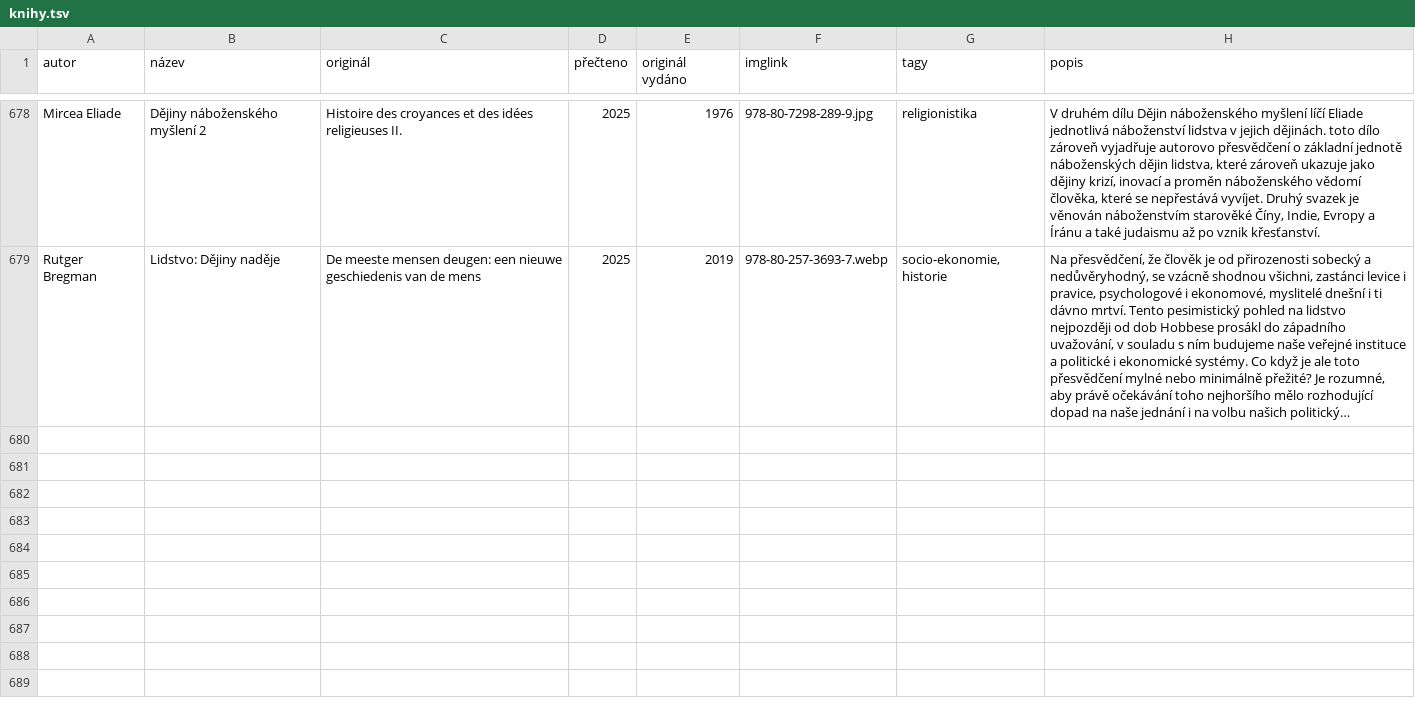
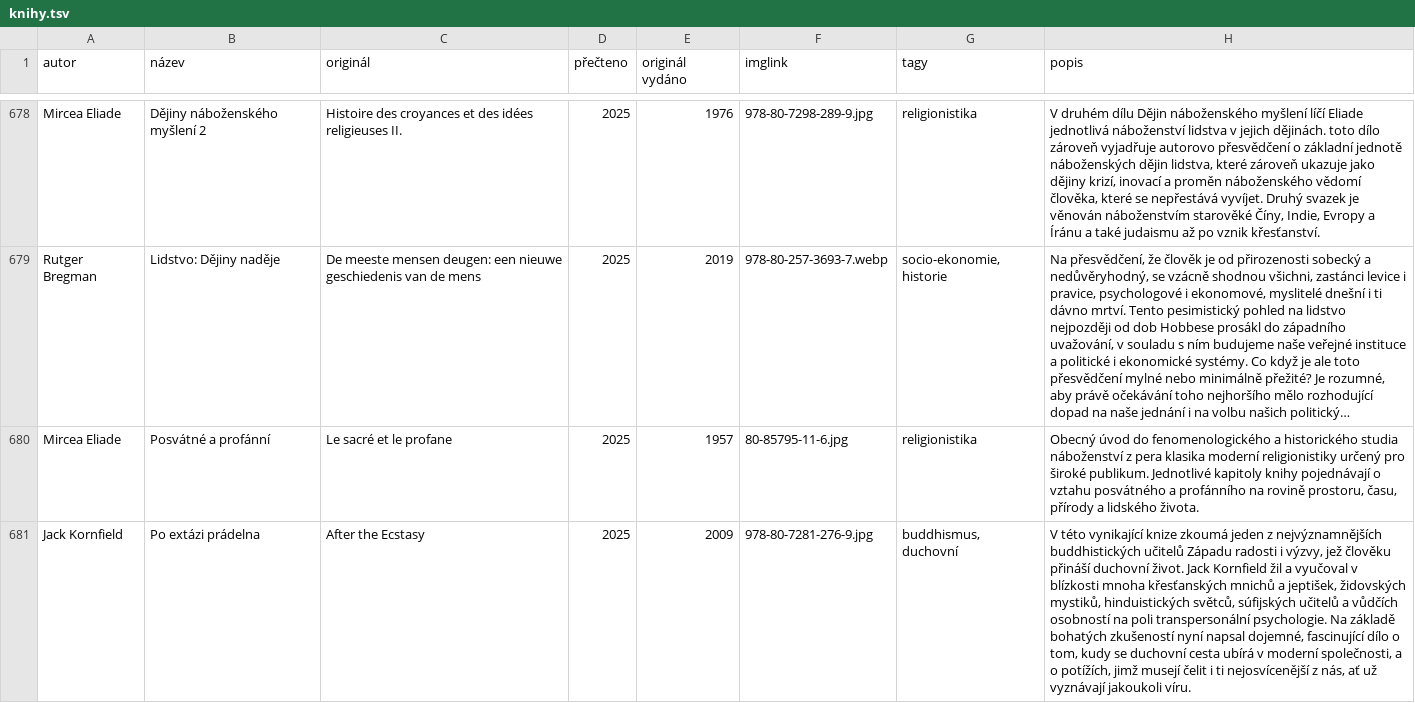
Before and after one commit to pavelkarafiat/app-books, a TSV file: knihy.tsv, drawn as a sheet; only a part is shown, gaps mark what is left out; long unchanged cells end in …; the diff covers the shown part only; the diff names each change by its address in the sheet, - before the commit and + after, or states it on an @@ line.

Commit message:
Add files via upload

```diff
--- a/knihy.tsv
+++ b/knihy.tsv
+row 680: Mircea Eliade | Posvátné a profánní | Le sacré et le profane | 2025 | 1957 | 80-85795-11-6.jpg | religionistika | Obecný úvod do fenomenologického a historického studia náboženství z pera klasika moderní religionistiky určený pro široké publikum. Jednotlivé kapitoly knihy pojednávají o vztahu posvátného a profánního na rovině prostoru, času, přírody a lidského života.
+row 681: Jack Kornfield | Po extázi prádelna | After the Ecstasy | 2025 | 2009 | 978-80-7281-276-9.jpg | buddhismus, duchovní | V této vynikající knize zkoumá jeden z nejvýznamnějších buddhistických učitelů Západu radosti i výzvy, jež člověku přináší duchovní život. Jack Kornfield žil a vyučoval v blízkosti mnoha křesťanských mnichů a jeptišek, židovských mystiků, hinduistických světců, súfijských učitelů a vůdčích osobností na poli transpersonální psychologie. Na základě bohatých zkušeností nyní napsal dojemné, fascinující dílo o tom, kudy se duchovní cesta ubírá v moderní společnosti, a o potížích, jimž musejí čelit i ti nejosvícenější z nás, ať už vyznávají jakoukoli víru.
```
Also changed, not shown: 1 added row and 2 edited cells elsewhere in this file.
